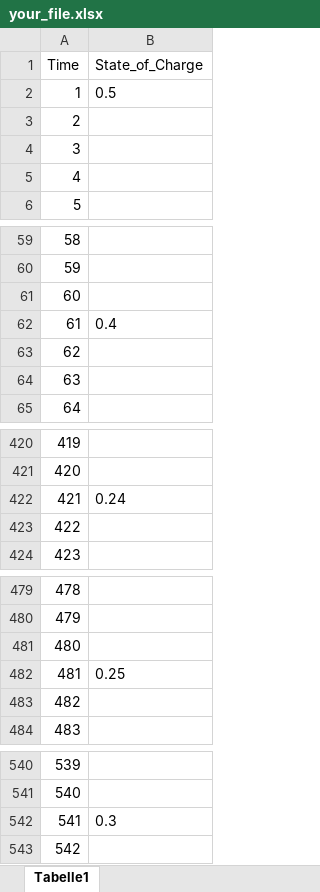
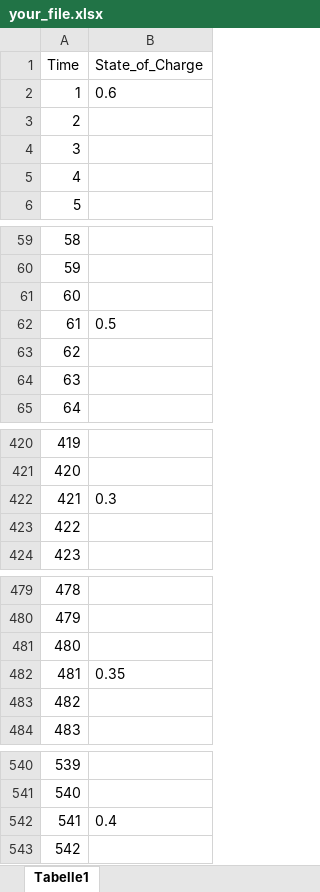
Before and after one commit to acjls/Lmnn_Demo_Dashboard, an Excel workbook: your_file.xlsx, sheet Tabelle1, drawn as a sheet; only a part is shown, gaps mark what is left out; values as stored, in another font and other column widths than the file's, no borders; the diff covers the shown part only; the diff names each change by its address in the sheet, - before the commit and + after, or states it on an @@ line.

```diff
--- a/your_file.xlsx (sheet Tabelle1)
+++ b/your_file.xlsx (sheet Tabelle1)
-B2 (State_of_Charge): 0.5
+B2 (State_of_Charge): 0.6
-B62 (State_of_Charge): 0.4
+B62 (State_of_Charge): 0.5
-B422 (State_of_Charge): 0.24
+B422 (State_of_Charge): 0.3
-B482 (State_of_Charge): 0.25
+B482 (State_of_Charge): 0.35
-B542 (State_of_Charge): 0.3
+B542 (State_of_Charge): 0.4
```
Also changed, not shown: 2 edited cells elsewhere in this sheet, 6 other files.
